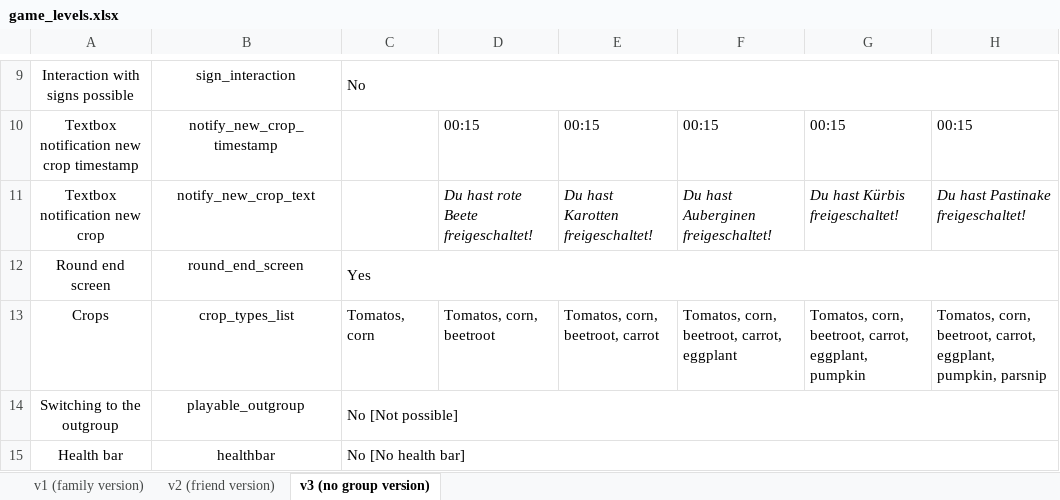
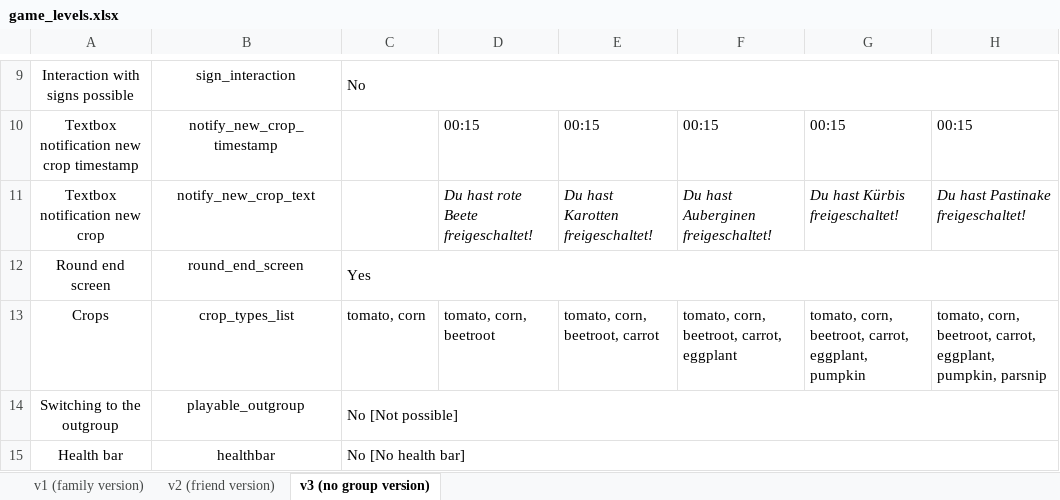
Before and after one commit to sloukit/pydew-valley-uzh, an Excel workbook: tools/game_levels.xlsx, sheet v3 (no group version), drawn as a sheet; only a part is shown, gaps mark what is left out; values as stored, in another font and other column widths than the file's, no borders; the diff names each change by its address in the sheet, - before the commit and + after, or states it on an @@ line.

```diff
--- a/tools/game_levels.xlsx (sheet v3 (no group version))
+++ b/tools/game_levels.xlsx (sheet v3 (no group version))
-C13: Tomatos, corn
+C13: tomato, corn
-D13: Tomatos, corn, beetroot
+D13: tomato, corn, beetroot
-E13: Tomatos, corn, beetroot, carrot
+E13: tomato, corn, beetroot, carrot
-F13: Tomatos, corn, beetroot, carrot, eggplant
+F13: tomato, corn, beetroot, carrot, eggplant
-G13: Tomatos, corn, beetroot,…
+G13: tomato, corn, beetroot,…
-H13: Tomatos, corn, beetroot,…
+H13: tomato, corn, beetroot,…
```
Also changed, not shown: sheet v2 (friend version), sheet v1 (family version), 4 other files.
